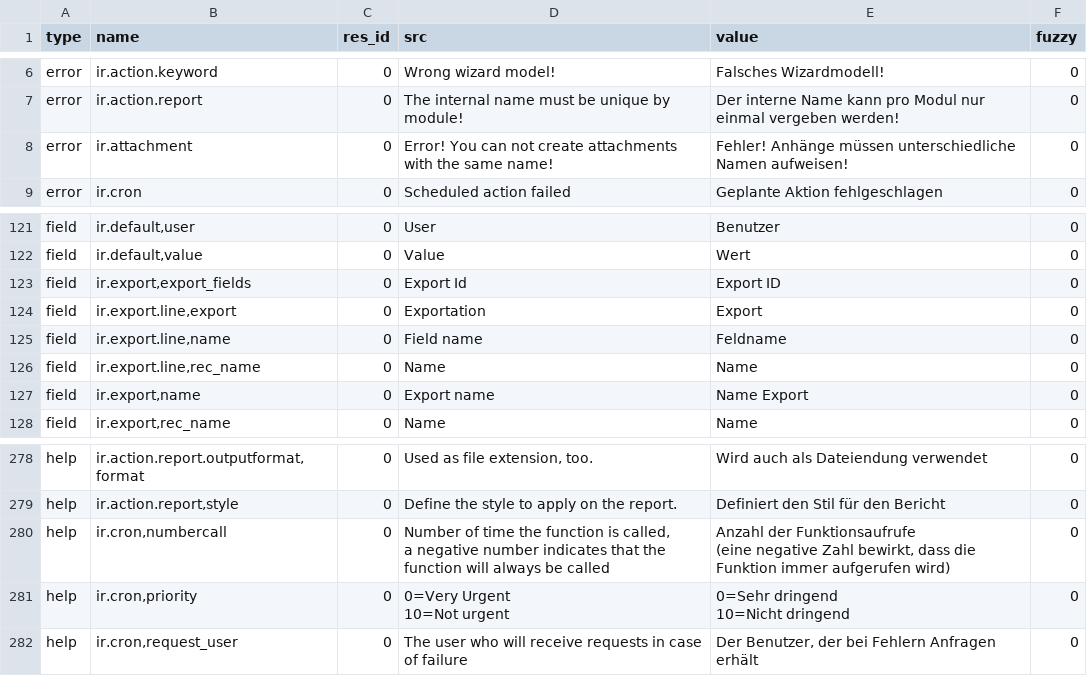
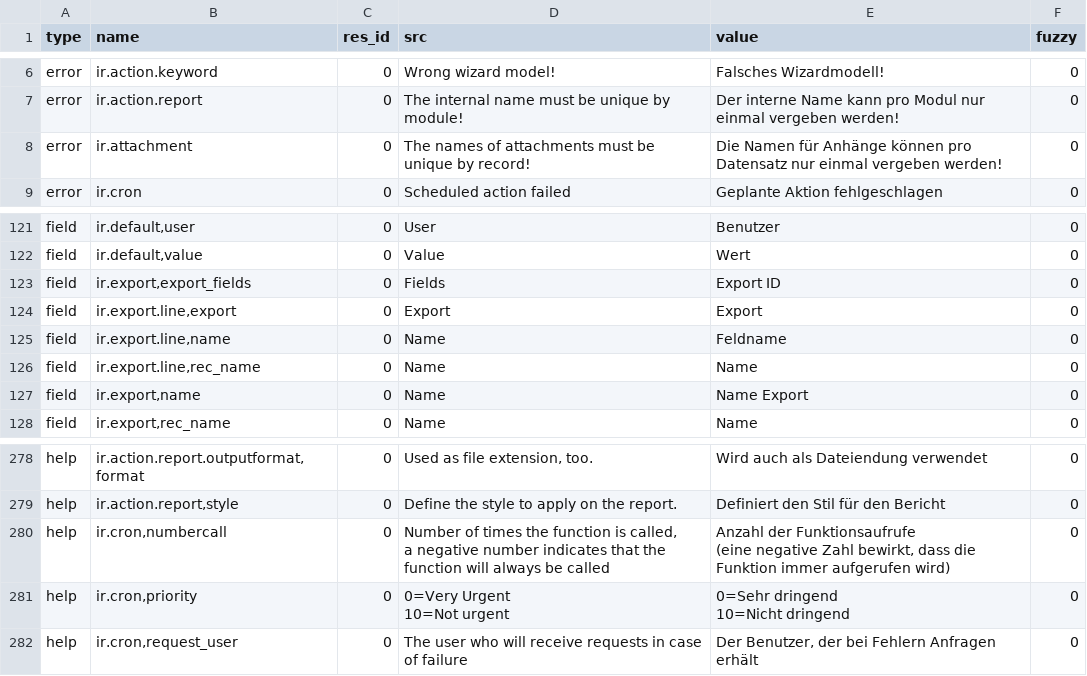
Before and after one commit to kret0s/tryton, a CSV file: trytond/ir/de_DE.csv, drawn as a sheet; only a part is shown, gaps mark what is left out.

Commit message:
Update translation for de_DE

```diff
--- a/trytond/ir/de_DE.csv
+++ b/trytond/ir/de_DE.csv
@@ -7,3 +7,3 @@ error,ir.action.keyword,0,Wrong wizard model!,Falsches Wizardmodell!,0
 error,ir.action.report,0,The internal name must be unique by module!,Der interne Name kann pro Modul nur einmal vergeben werden!,0
-error,ir.attachment,0,Error! You can not create attachments with the same name!,Fehler! Anhänge müssen unterschiedliche Namen aufweisen!,0
+error,ir.attachment,0,The names of attachments must be unique by record!,Die Namen für Anhänge können pro Datensatz nur einmal vergeben werden!,0
 error,ir.cron,0,Scheduled action failed,Geplante Aktion fehlgeschlagen,0
@@ -129,7 +129,7 @@ field,"ir.default,user",0,User,Benutzer,0
 field,"ir.default,value",0,Value,Wert,0
-field,"ir.export,export_fields",0,Export Id,Export ID,0
-field,"ir.export.line,export",0,Exportation,Export,0
-field,"ir.export.line,name",0,Field name,Feldname,0
+field,"ir.export,export_fields",0,Fields,Export ID,0
+field,"ir.export.line,export",0,Export,Export,0
+field,"ir.export.line,name",0,Name,Feldname,0
 field,"ir.export.line,rec_name",0,Name,Name,0
-field,"ir.export,name",0,Export name,Name Export,0
+field,"ir.export,name",0,Name,Name Export,0
 field,"ir.export,rec_name",0,Name,Name,0
@@ -286,5 +286,5 @@ help,"ir.action.report.outputformat,format",0,"Used as file extension, too.",Wir
 help,"ir.action.report,style",0,Define the style to apply on the report.,Definiert den Stil für den Bericht,0
-help,"ir.cron,numbercall",0,"Number of time the function is called,
-a negative number indicates that the function will always be called","Anzahl der Funktionsaufrufe
-(eine negative Zahl bewirkt, dass die Funktion immer aufgerufen wird)",0
+help,"ir.cron,numbercall",0,"Number of times the function is called,
+a negative number indicates that the function will always be called","Anzahl der Funktionsaufrufe
+(eine negative Zahl bewirkt, dass die Funktion immer aufgerufen wird)",0
 help,"ir.cron,priority",0,"0=Very Urgent
```
Also changed, not shown: trytond/res/de_DE.csv, trytond/webdav/de_DE.csv.
